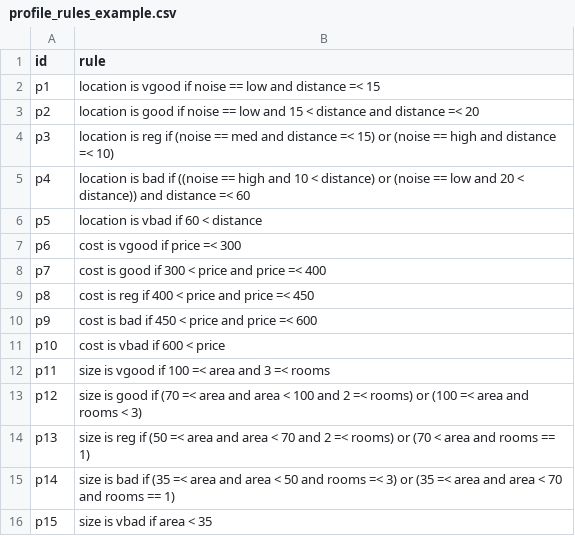
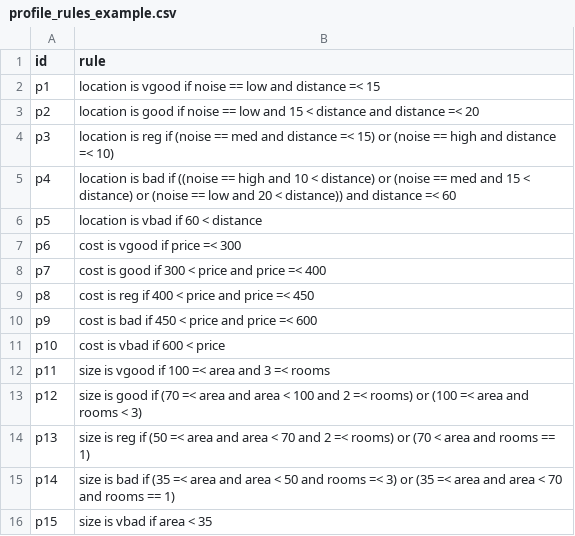
Before and after one commit to buronbrarda/madf_with_dprefrules, a CSV file: examples/profile_rules_example.csv, drawn as a sheet.

Commit message:
Now example 2 works.
There were some mistakes on profile rules

```diff
--- a/examples/profile_rules_example.csv
+++ b/examples/profile_rules_example.csv
@@ -4,3 +4,3 @@ p2;location is good if noise == low and 15 < distance and distance =< 20
 p3;location is reg if (noise == med and distance =< 15) or (noise == high and distance =< 10)
-p4;location is bad if ((noise == high and 10 < distance) or (noise == low and 20 < distance)) and distance =< 60
+p4;location is bad if ((noise == high and 10 < distance) or (noise == med and 15 < distance) or (noise == low and 20 < distance)) and distance =< 60
 p5;location is vbad if 60 < distance
```
Also changed, not shown: 8 other files.
